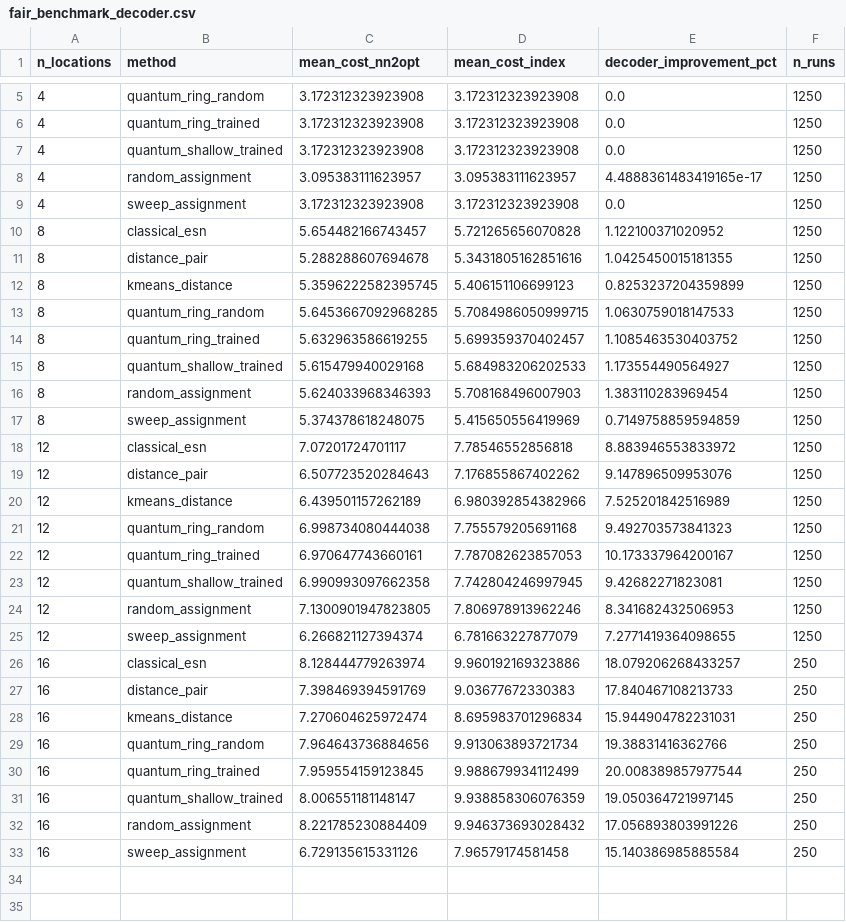
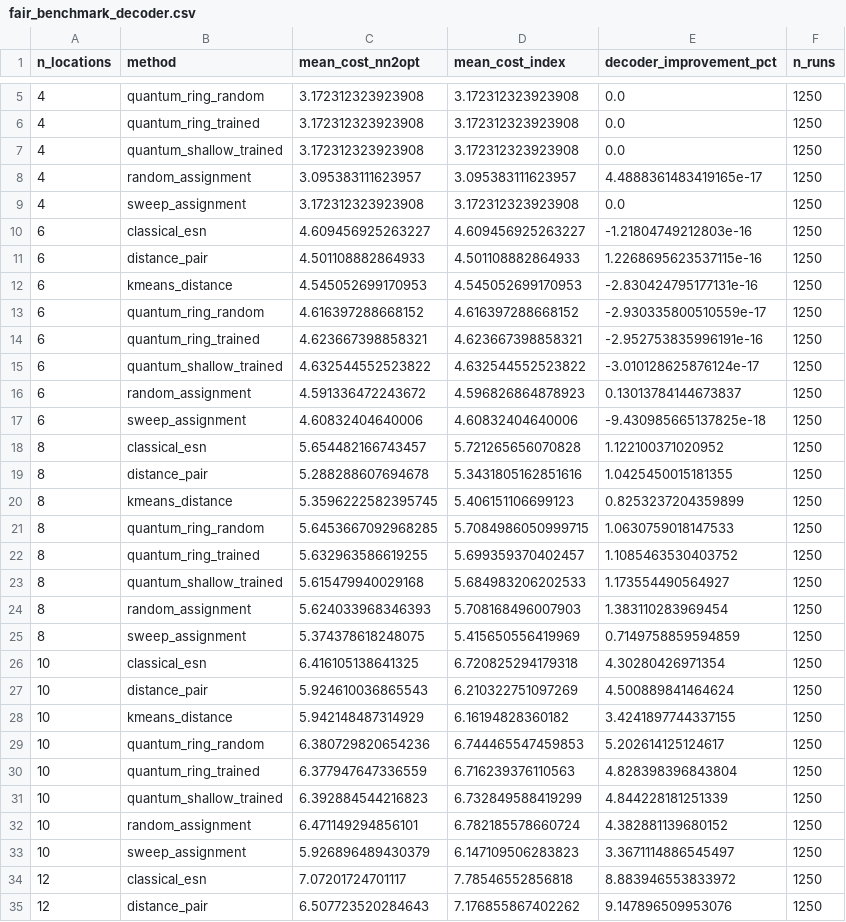
Before and after one commit to godly-raam/Quantum_QRC, a CSV file: results/aggregate/fair_benchmark_decoder.csv, drawn as a sheet; only a part is shown, gaps mark what is left out; the shorter side is filled out with more unchanged rows.

```diff
--- a/results/aggregate/fair_benchmark_decoder.csv
+++ b/results/aggregate/fair_benchmark_decoder.csv
@@ -9,2 +9,10 @@ n_locations,method,mean_cost_nn2opt,mean_cost_index,decoder_improvement_pct,n_ru
 4,sweep_assignment,3.172312323923908,3.172312323923908,0.0,1250
+6,classical_esn,4.609456925263227,4.609456925263227,-1.21804749212803e-16,1250
+6,distance_pair,4.501108882864933,4.501108882864933,1.2268695623537115e-16,1250
+6,kmeans_distance,4.545052699170953,4.545052699170953,-2.830424795177131e-16,1250
+6,quantum_ring_random,4.616397288668152,4.616397288668152,-2.930335800510559e-17,1250
+6,quantum_ring_trained,4.623667398858321,4.623667398858321,-2.952753835996191e-16,1250
+6,quantum_shallow_trained,4.632544552523822,4.632544552523822,-3.010128625876124e-17,1250
+6,random_assignment,4.591336472243672,4.596826864878923,0.13013784144673837,1250
+6,sweep_assignment,4.60832404640006,4.60832404640006,-9.430985665137825e-18,1250
 8,classical_esn,5.654482166743457,5.721265656070828,1.122100371020952,1250
@@ -17,2 +25,10 @@ n_locations,method,mean_cost_nn2opt,mean_cost_index,decoder_improvement_pct,n_ru
 8,sweep_assignment,5.374378618248075,5.415650556419969,0.7149758859594859,1250
+10,classical_esn,6.416105138641325,6.720825294179318,4.30280426971354,1250
+10,distance_pair,5.924610036865543,6.210322751097269,4.500889841464624,1250
+10,kmeans_distance,5.942148487314929,6.16194828360182,3.4241897744337155,1250
+10,quantum_ring_random,6.380729820654236,6.744465547459853,5.202614125124617,1250
+10,quantum_ring_trained,6.377947647336559,6.716239376110563,4.828398396843804,1250
+10,quantum_shallow_trained,6.392884544216823,6.732849588419299,4.844228181251339,1250
+10,random_assignment,6.471149294856101,6.782185578660724,4.382881139680152,1250
+10,sweep_assignment,5.926896489430379,6.147109506283823,3.3671114886545497,1250
 12,classical_esn,7.07201724701117,7.78546552856818,8.883946553833972,1250
```
Also changed, not shown: results/aggregate/fair_benchmark_comparisons.csv, results/aggregate/fair_benchmark_summary.csv, 19 other files.
